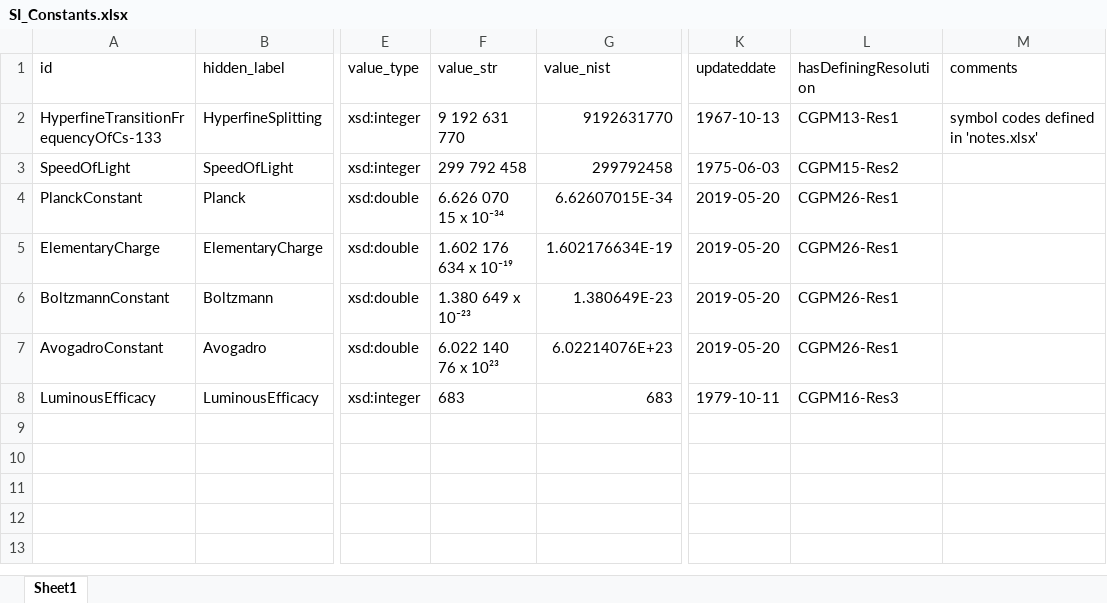
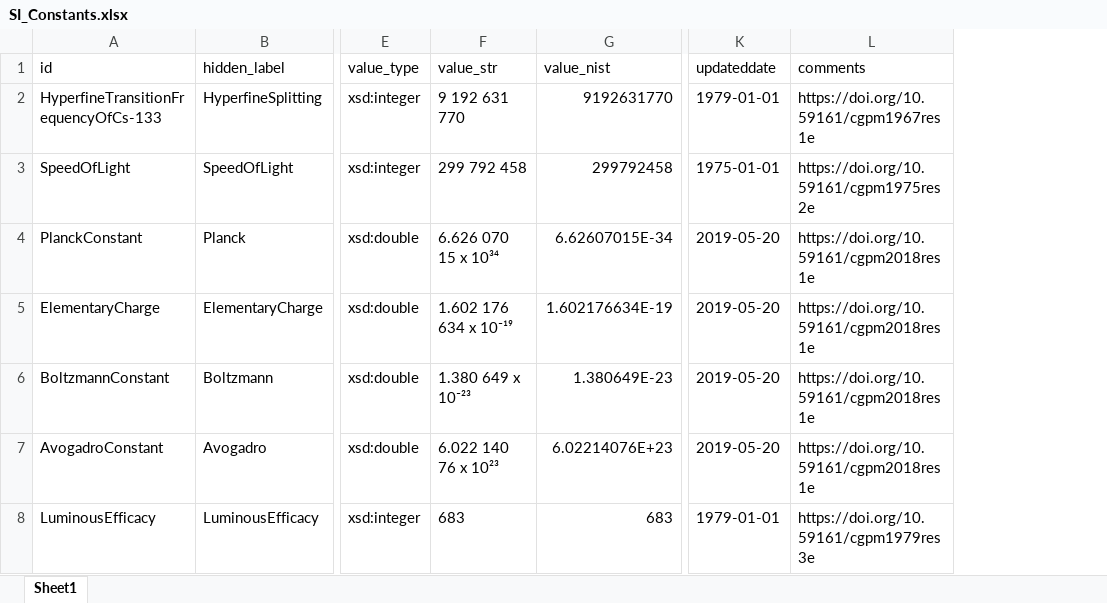
Before and after one commit to TheBIPM/SI-Reference-Point-generation-scripts, an Excel workbook: CUQ/_docs/SI_Constants.xlsx, sheet Sheet1, drawn as a sheet; only a part is shown, gaps mark what is left out; values as stored, in another font and other column widths than the file's, no borders; removed rows and columns are numbered as before the commit, all else as after; the diff names each change by its address in the sheet, - before the commit and + after, or states it on an @@ line.

```diff
--- a/CUQ/_docs/SI_Constants.xlsx (sheet Sheet1)
+++ b/CUQ/_docs/SI_Constants.xlsx (sheet Sheet1)
-column L (hasDefiningResolution), rows 2-8: CGPM13-Res1 | CGPM15-Res2 | CGPM26-Res1 | CGPM26-Res1 | CGPM26-Res1 | CGPM26-Res1 | CGPM16-Res3
-K2 (updateddate): 1967-10-13
+K2 (updateddate): 1979-01-01
-L2 (comments): symbol codes defined in 'notes.xlsx'
+L2 (comments): https://doi.org/10.59161/cgpm1967res1e
-K3 (updateddate): 1975-06-03
+K3 (updateddate): 1975-01-01
-L3 (comments): (empty)
+L3 (comments): https://doi.org/10.59161/cgpm1975res2e
-F4 (value_str): 6.626 070 15 x 10⁻³⁴
+F4 (value_str): 6.626 070 15 x 10³⁴
-L4:L7 (comments): (empty)
+L4:L7 (comments): https://doi.org/10.59161/cgpm2018res1e
-K8 (updateddate): 1979-10-11
+K8 (updateddate): 1979-01-01
-L8 (comments): (empty)
+L8 (comments): https://doi.org/10.59161/cgpm1979res3e
```
Also changed, not shown: 1 other file.
